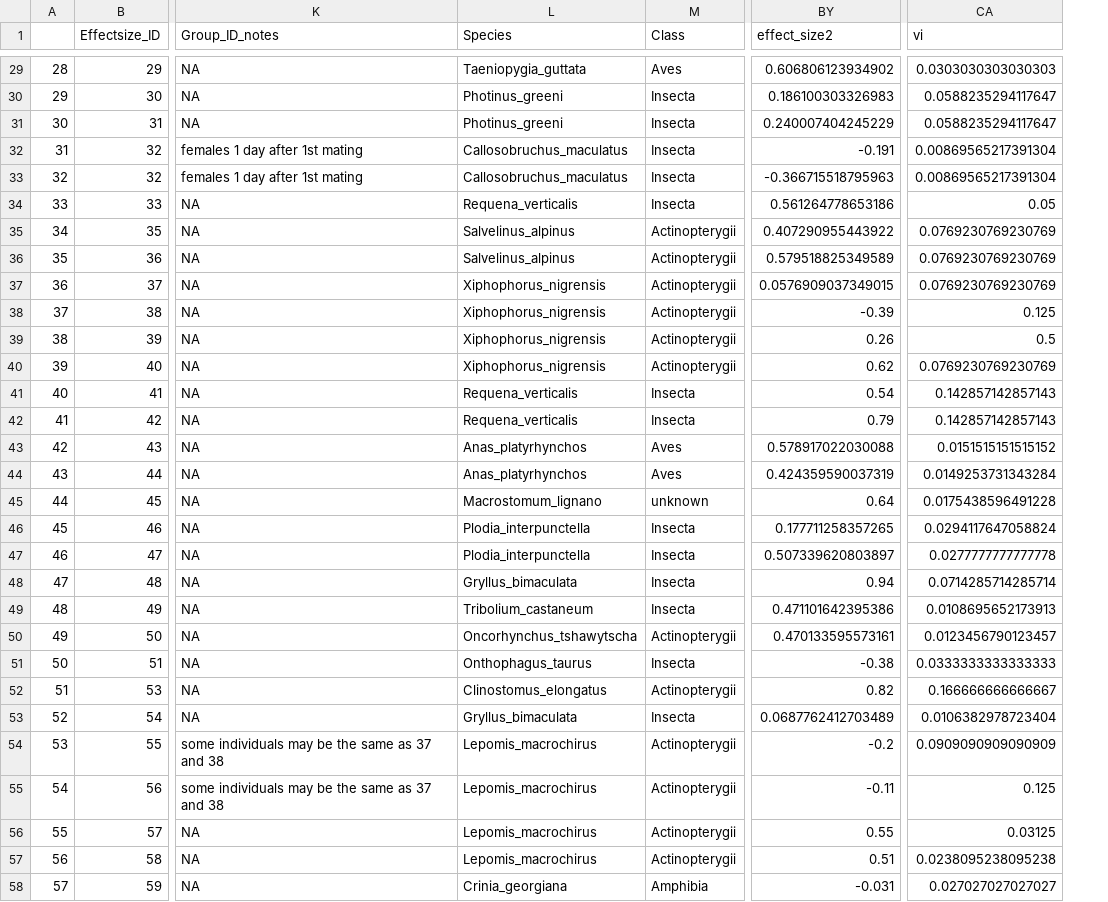
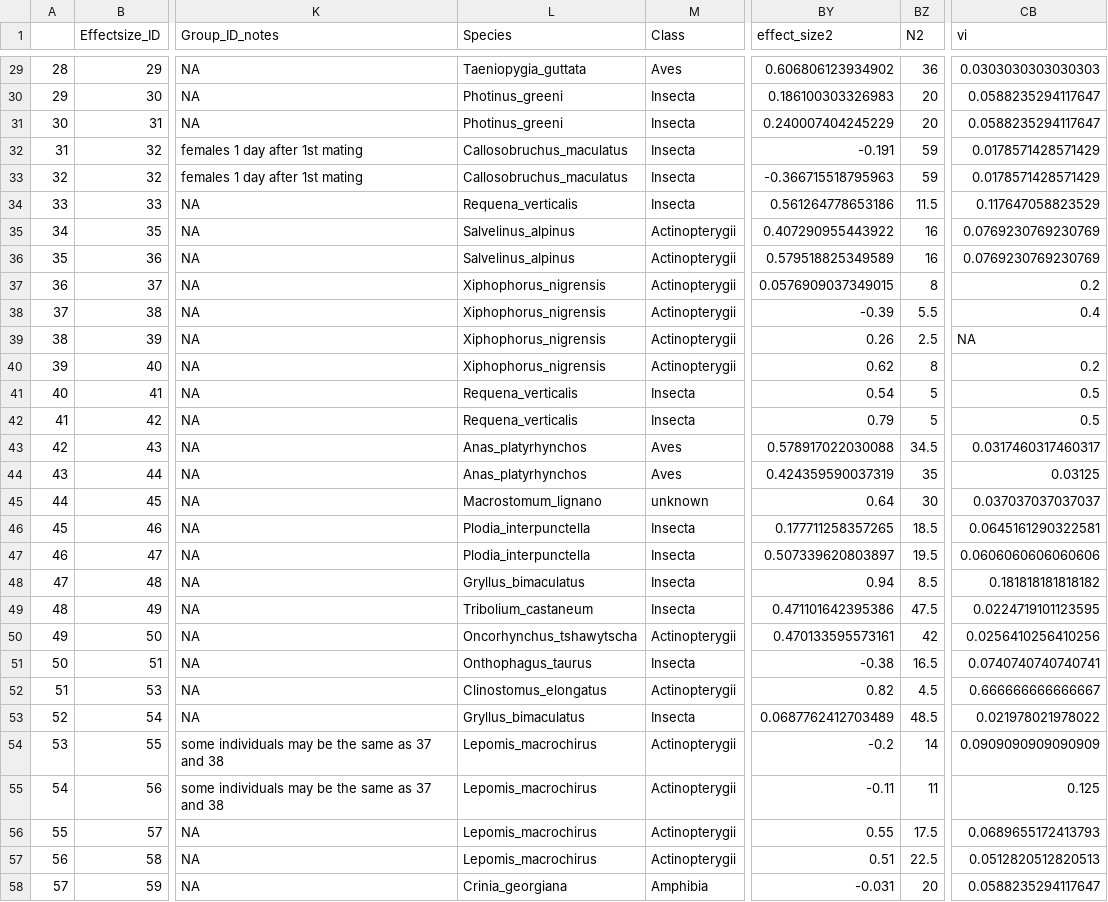
Before and after one commit to elmacartney/Postcop_MA, a CSV file: Data/processed_data.csv, drawn as a sheet; only a part is shown, gaps mark what is left out; addresses are those after the commit; the diff covers the shown part only; the diff names each change by its address in the sheet, - before the commit and + after, or states it on an @@ line.

```diff
--- a/Data/processed_data.csv
+++ b/Data/processed_data.csv
+column BZ (N2), rows 29-58: 36 | 20 | 20 | 59 | 59 | 11.5 | 16 | 16 | 8 | 5.5 | 2.5 | 8 | 5 | 5 | 34.5 | 35 | 30 | 18.5 | 19.5 | 8.5 | 47.5 | 42 | 16.5 | 4.5 | 48.5 | 14 | 11 | 17.5 | 22.5 | 20
-CB32:CB33 (vi): 0.00869565217391304
+CB32:CB33 (vi): 0.0178571428571429
-CB34 (vi): 0.05
+CB34 (vi): 0.117647058823529
-CB37 (vi): 0.0769230769230769
+CB37 (vi): 0.2
-CB38 (vi): 0.125
+CB38 (vi): 0.4
-CB39 (vi): 0.5
+CB39 (vi): NA
-CB40 (vi): 0.0769230769230769
+CB40 (vi): 0.2
-CB41:CB42 (vi): 0.142857142857143
+CB41:CB42 (vi): 0.5
-CB43 (vi): 0.0151515151515152
+CB43 (vi): 0.0317460317460317
-CB44 (vi): 0.0149253731343284
+CB44 (vi): 0.03125
-CB45 (vi): 0.0175438596491228
+CB45 (vi): 0.037037037037037
-CB46 (vi): 0.0294117647058824
+CB46 (vi): 0.0645161290322581
-CB47 (vi): 0.0277777777777778
+CB47 (vi): 0.0606060606060606
-L48 (Species): Gryllus_bimaculata
+L48 (Species): Gryllus_bimaculatus
-CB48 (vi): 0.0714285714285714
+CB48 (vi): 0.181818181818182
-CB49 (vi): 0.0108695652173913
+CB49 (vi): 0.0224719101123595
-CB50 (vi): 0.0123456790123457
+CB50 (vi): 0.0256410256410256
-CB51 (vi): 0.0333333333333333
+CB51 (vi): 0.0740740740740741
-CB52 (vi): 0.166666666666667
+CB52 (vi): 0.666666666666667
-L53 (Species): Gryllus_bimaculata
+L53 (Species): Gryllus_bimaculatus
-CB53 (vi): 0.0106382978723404
+CB53 (vi): 0.021978021978022
-CB56 (vi): 0.03125
+CB56 (vi): 0.0689655172413793
-CB57 (vi): 0.0238095238095238
+CB57 (vi): 0.0512820512820513
-CB58 (vi): 0.027027027027027
+CB58 (vi): 0.0588235294117647
```
Also changed, not shown: 73 edited cells elsewhere in this file, 1 other file.
